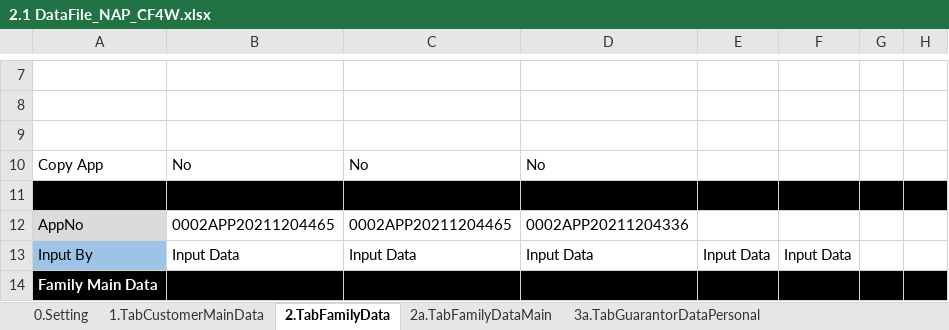
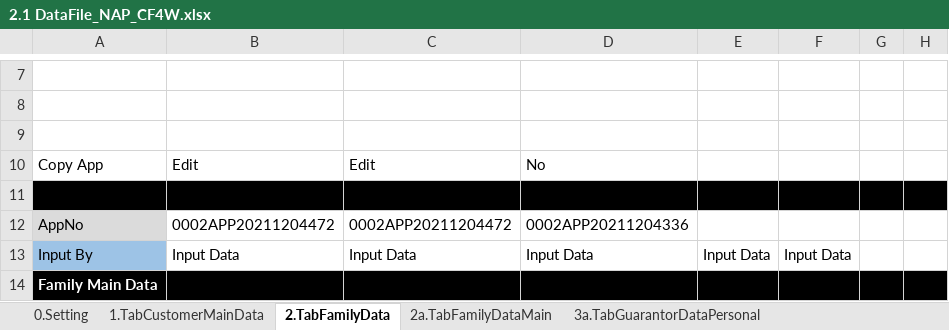
Before and after one commit to qcadins/DemoWorkflow, an Excel workbook: Excel/2.1 DataFile_NAP_CF4W.xlsx, sheet 2.TabFamilyData, drawn as a sheet; only a part is shown, gaps mark what is left out; values as stored, in another font and other column widths than the file's, no borders; conditional formats not drawn; the diff names each change by its address in the sheet, - before the commit and + after, or states it on an @@ line.

```diff
--- a/Excel/2.1 DataFile_NAP_CF4W.xlsx (sheet 2.TabFamilyData)
+++ b/Excel/2.1 DataFile_NAP_CF4W.xlsx (sheet 2.TabFamilyData)
-B10: No
+B10: Edit
-C10: No
+C10: Edit
-B12: 0002APP20211204465
+B12: 0002APP20211204472
-C12: 0002APP20211204465
+C12: 0002APP20211204472
```
Also changed, not shown: sheet 6.TabApplicationData, sheet 12.TabUploadDocument, sheet 15.CustomerDataCompletion, sheet 7.TabAssetData, sheet 5.TabReferantorData, sheet 7a.Accessories, 9 more sheets, 9 other files.
